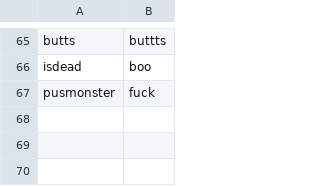
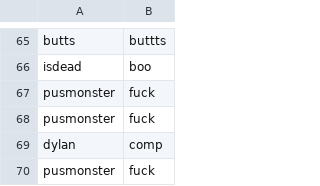
Before and after one commit to YashenTaher/Website-Assignment-Comp-206, a CSV file: cgi-bin/LoggedIn.csv, drawn as a sheet; only a part is shown, gaps mark what is left out.

```diff
--- a/cgi-bin/LoggedIn.csv
+++ b/cgi-bin/LoggedIn.csv
@@ -67 +67,4 @@ isdead, boo
 pusmonster, fuck
+pusmonster, fuck
+dylan, comp
+pusmonster, fuck
```
Also changed, not shown: 4 other files.
